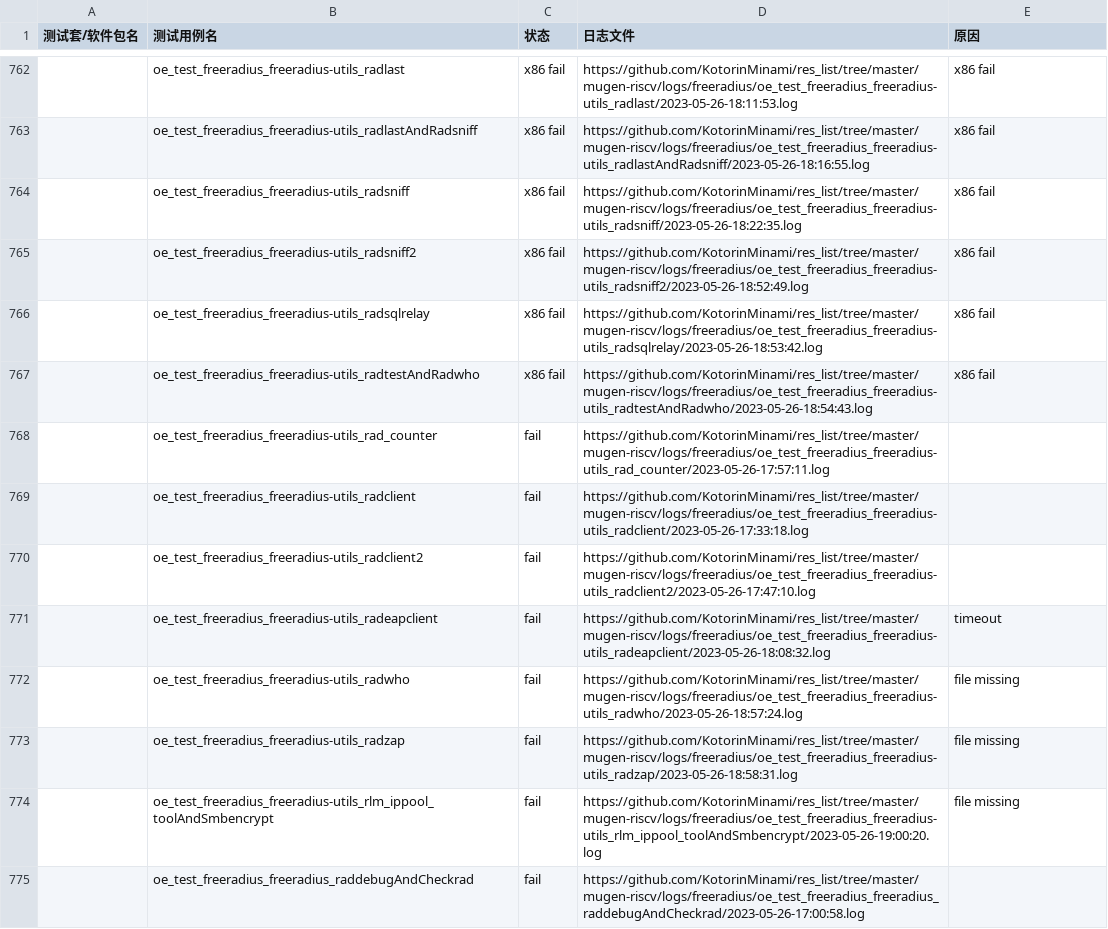
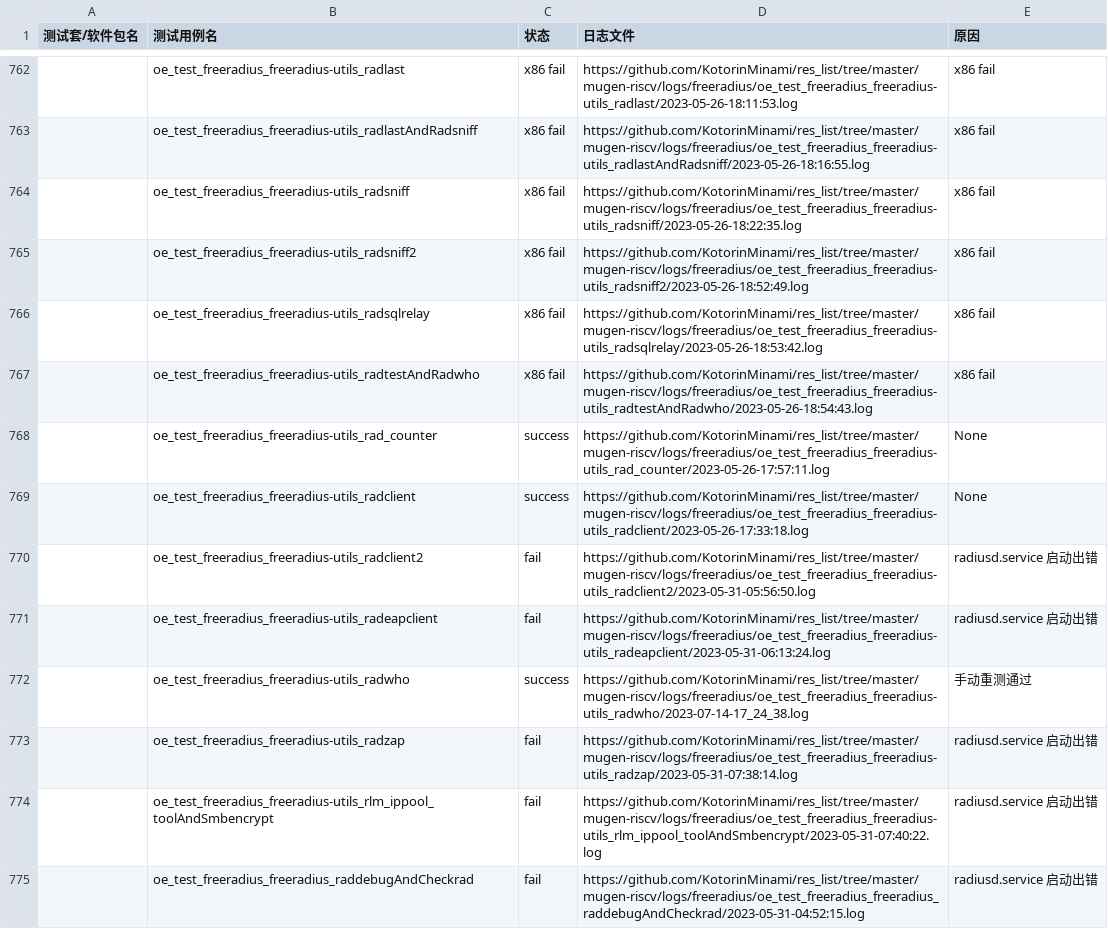
Before and after one commit to weilinfox/PLCT-Working, a CSV file: Done/Week8/csv/baseOS.csv, drawn as a sheet; only a part is shown, gaps mark what is left out; the diff covers the shown part only; the diff names each change by its address in the sheet, - before the commit and + after, or states it on an @@ line.

```diff
--- a/Done/Week8/csv/baseOS.csv
+++ b/Done/Week8/csv/baseOS.csv
-C768:C769 (状态): fail
+C768:C769 (状态): success
-E768:E769 (原因): (empty)
+E768:E769 (原因): None
-D770 (日志文件): https://github.com/KotorinMinami/res_list/tree/master/mugen-riscv/logs/freeradius/oe_test_freeradius_freeradius-utils_radclient2/2023-05-26-17:47:10.log
+D770 (日志文件): https://github.com/KotorinMinami/res_list/tree/master/mugen-riscv/logs/freeradius/oe_test_freeradius_freeradius-utils_radclient2/2023-05-31-05:56:50.log
-E770 (原因): (empty)
+E770 (原因): radiusd.service 启动出错
-D771 (日志文件): https://github.com/KotorinMinami/res_list/tree/master/mugen-riscv/logs/freeradius/oe_test_freeradius_freeradius-utils_radeapclient/2023-05-26-18:08:32.log
+D771 (日志文件): https://github.com/KotorinMinami/res_list/tree/master/mugen-riscv/logs/freeradius/oe_test_freeradius_freeradius-utils_radeapclient/2023-05-31-06:13:24.log
-E771 (原因): timeout
+E771 (原因): radiusd.service 启动出错
-C772 (状态): fail
+C772 (状态): success
-D772 (日志文件): https://github.com/KotorinMinami/res_list/tree/master/mugen-riscv/logs/freeradius/oe_test_freeradius_freeradius-utils_radwho/2023-05-26-18:57:24.log
+D772 (日志文件): https://github.com/KotorinMinami/res_list/tree/master/mugen-riscv/logs/freeradius/oe_test_freeradius_freeradius-utils_radwho/2023-07-14-17_24_38.log
-E772 (原因): file missing
+E772 (原因): 手动重测通过
-D773 (日志文件): https://github.com/KotorinMinami/res_list/tree/master/mugen-riscv/logs/freeradius/oe_test_freeradius_freeradius-utils_radzap/2023-05-26-18:58:31.log
+D773 (日志文件): https://github.com/KotorinMinami/res_list/tree/master/mugen-riscv/logs/freeradius/oe_test_freeradius_freeradius-utils_radzap/2023-05-31-07:38:14.log
-E773:E774 (原因): file missing
+E773:E774 (原因): radiusd.service 启动出错
-D774 (日志文件): https://github.com/KotorinMinami/res_list/tree/master/mugen-riscv/logs/freeradius/oe_test_freeradius_freeradius-utils_rlm_ippool_toolAndSmbencrypt/2023-05-26-19:00:20.log
+D774 (日志文件): https://github.com/KotorinMinami/res_list/tree/master/mugen-riscv/logs/freeradius/oe_test_freeradius_freeradius-utils_rlm_ippool_toolAndSmbencrypt/2023-05-31-07:40:22.log
-D775 (日志文件): https://github.com/KotorinMinami/res_list/tree/master/mugen-riscv/logs/freeradius/oe_test_freeradius_freeradius_raddebugAndCheckrad/2023-05-26-17:00:58.log
+D775 (日志文件): https://github.com/KotorinMinami/res_list/tree/master/mugen-riscv/logs/freeradius/oe_test_freeradius_freeradius_raddebugAndCheckrad/2023-05-31-04:52:15.log
-E775 (原因): (empty)
+E775 (原因): radiusd.service 启动出错
```
Also changed, not shown: 1 added row, 1 removed row and 40 edited cells elsewhere in this file, Done/Week8/csv/baseOS_fail.csv, Done/Week8/csv/not_baseOS.csv, 2 other files.
